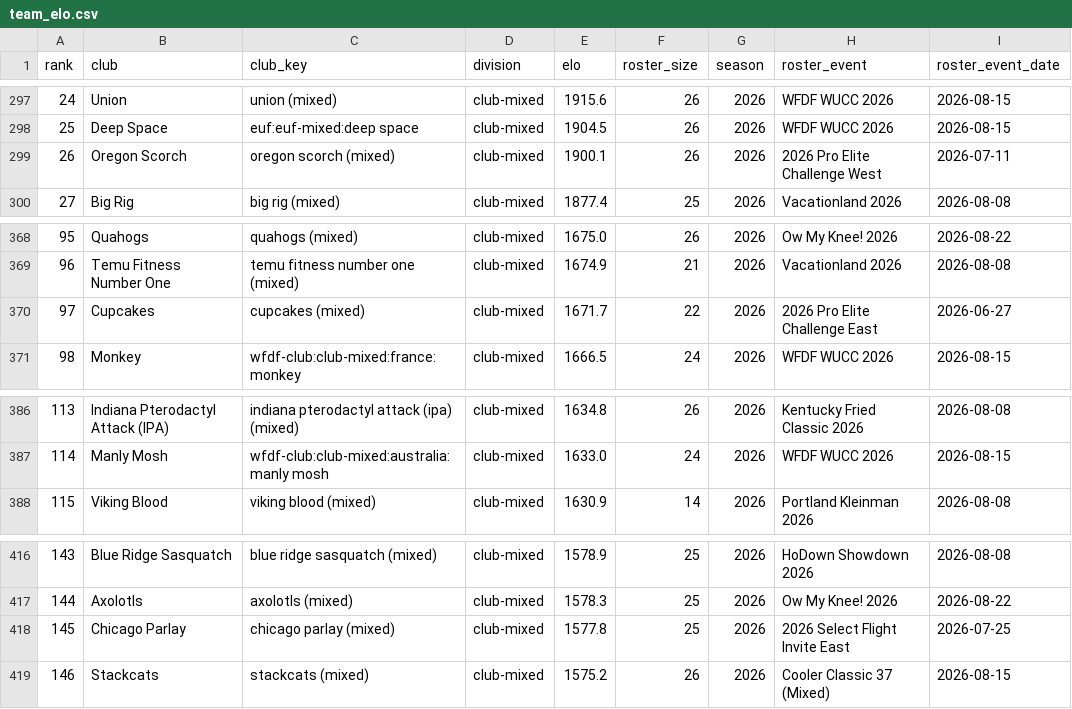
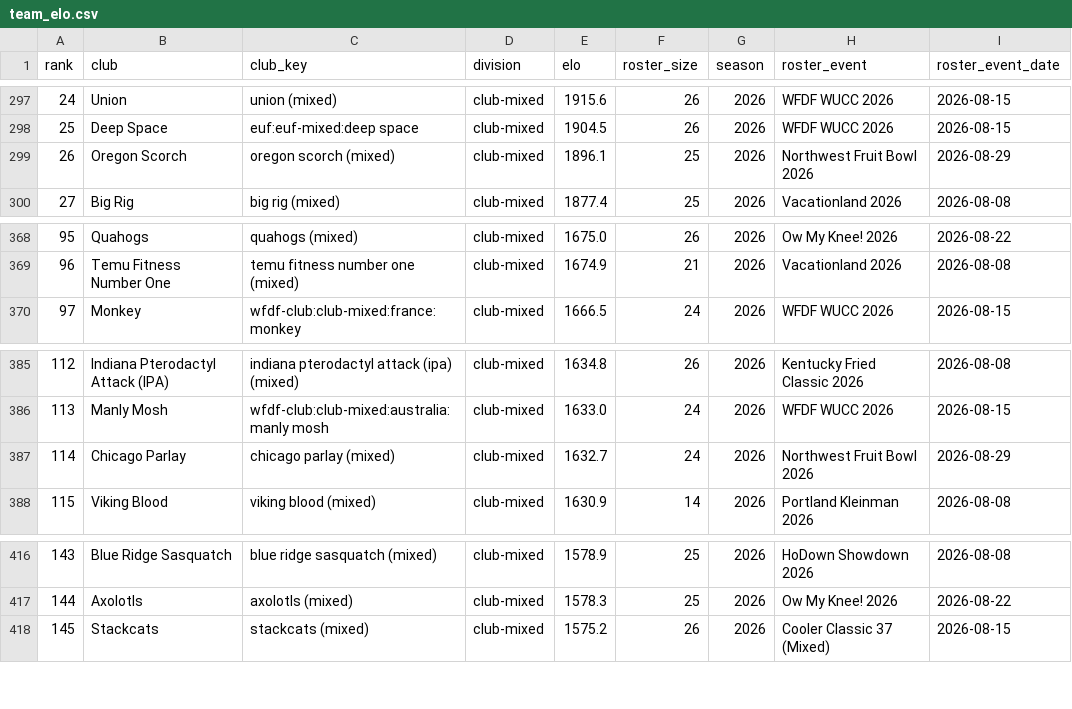
Before and after one commit to sethlnx/usau-player-elo, a CSV file: data/team_elo.csv, drawn as a sheet; only a part is shown, gaps mark what is left out; removed rows and columns are numbered as before the commit, all else as after; the diff covers the shown part only; the diff names each change by its address in the sheet, - before the commit and + after, or states it on an @@ line.

```diff
--- a/data/team_elo.csv
+++ b/data/team_elo.csv
@@ column A (rank) renumbered between rows 281 and 555 @@
-E299 (elo): 1900.1
+E299 (elo): 1896.1
-F299 (roster_size): 26
+F299 (roster_size): 25
-H299 (roster_event): 2026 Pro Elite Challenge West
+H299 (roster_event): Northwest Fruit Bowl 2026
-I299 (roster_event_date): 2026-07-11
+I299 (roster_event_date): 2026-08-29
-row 370: 97 | Cupcakes | cupcakes (mixed) | club-mixed | 1671.7 | 22 | 2026 | 2026 Pro Elite Challenge East | 2026-06-27
+row 387: 114 | Chicago Parlay | chicago parlay (mixed) | club-mixed | 1632.7 | 24 | 2026 | Northwest Fruit Bowl 2026 | 2026-08-29
-row 418: 145 | Chicago Parlay | chicago parlay (mixed) | club-mixed | 1577.8 | 25 | 2026 | 2026 Select Flight Invite East | 2026-07-25
```
Also changed, not shown: 9 added rows and 9 removed rows elsewhere in this file, data/team_elo_upcoming.csv, 1 other file.
